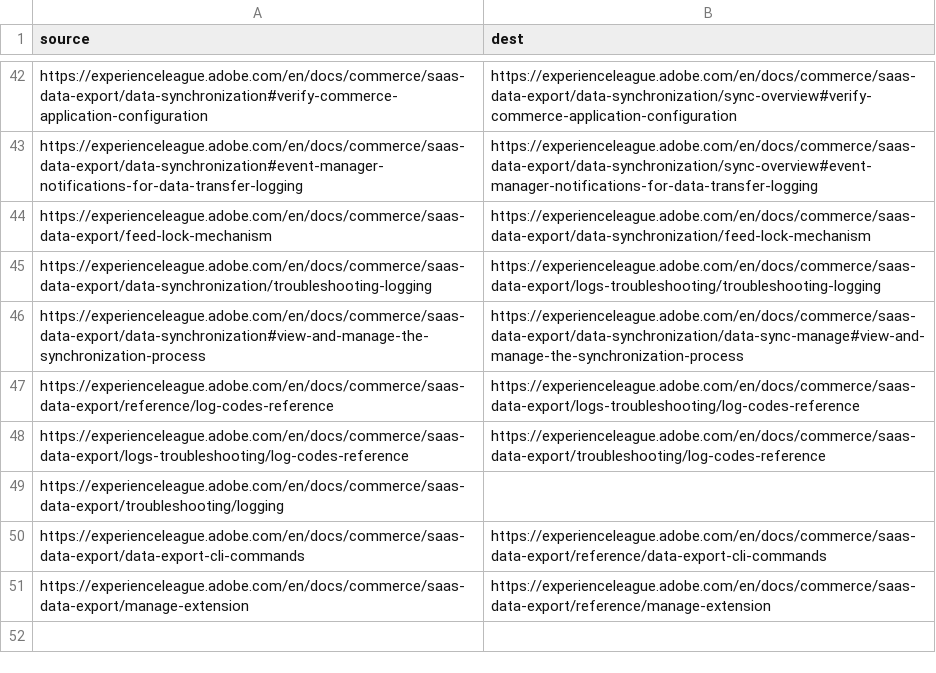
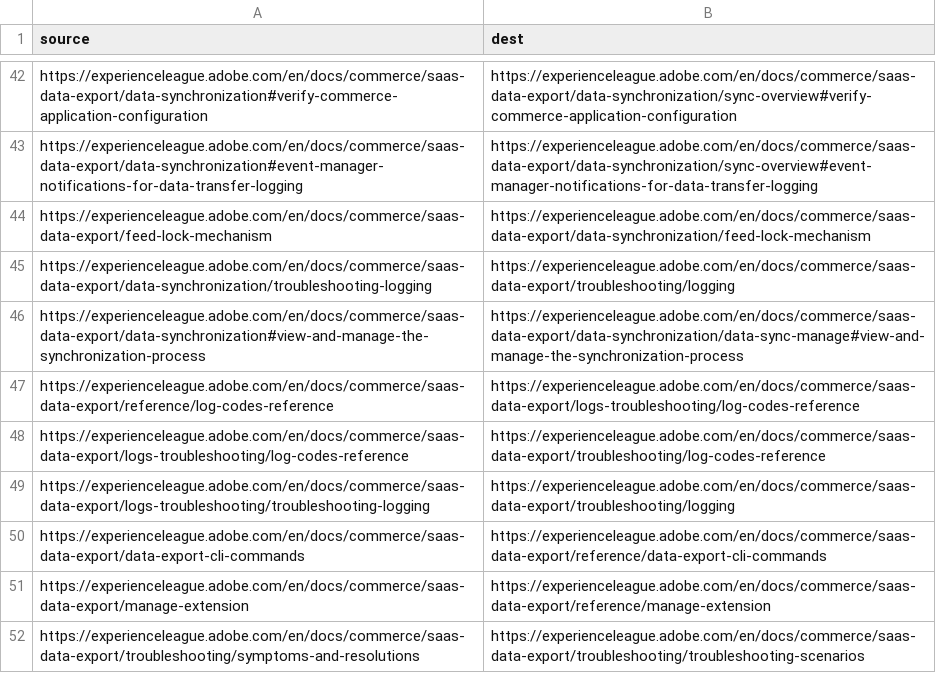
Before and after one commit to AdobeDocs/commerce.en, a CSV file: redirects.csv, drawn as a sheet; only a part is shown, gaps mark what is left out.

```diff
--- a/redirects.csv
+++ b/redirects.csv
@@ -44,3 +44,3 @@ https://experienceleague.adobe.com/en/docs/commerce/saas-data-export/data-synchr
 https://experienceleague.adobe.com/en/docs/commerce/saas-data-export/feed-lock-mechanism,https://experienceleague.adobe.com/en/docs/commerce/saas-data-export/data-synchronization/feed-lock-mechanism
-https://experienceleague.adobe.com/en/docs/commerce/saas-data-export/data-synchronization/troubleshooting-logging,https://experienceleague.adobe.com/en/docs/commerce/saas-data-export/logs-troubleshooting/troubleshooting-logging
+https://experienceleague.adobe.com/en/docs/commerce/saas-data-export/data-synchronization/troubleshooting-logging,https://experienceleague.adobe.com/en/docs/commerce/saas-data-export/troubleshooting/logging
 https://experienceleague.adobe.com/en/docs/commerce/saas-data-export/data-synchronization#view-and-manage-the-synchronization-process,https://experienceleague.adobe.com/en/docs/commerce/saas-data-export/data-synchronization/data-sync-manage#view-and-manage-the-synchronization-process
@@ -48,4 +48,5 @@ https://experienceleague.adobe.com/en/docs/commerce/saas-data-export/reference/l
 https://experienceleague.adobe.com/en/docs/commerce/saas-data-export/logs-troubleshooting/log-codes-reference,https://experienceleague.adobe.com/en/docs/commerce/saas-data-export/troubleshooting/log-codes-reference
-https://experienceleague.adobe.com/en/docs/commerce/saas-data-export/troubleshooting/logging
+https://experienceleague.adobe.com/en/docs/commerce/saas-data-export/logs-troubleshooting/troubleshooting-logging,https://experienceleague.adobe.com/en/docs/commerce/saas-data-export/troubleshooting/logging
 https://experienceleague.adobe.com/en/docs/commerce/saas-data-export/data-export-cli-commands,https://experienceleague.adobe.com/en/docs/commerce/saas-data-export/reference/data-export-cli-commands
 https://experienceleague.adobe.com/en/docs/commerce/saas-data-export/manage-extension,https://experienceleague.adobe.com/en/docs/commerce/saas-data-export/reference/manage-extension
+https://experienceleague.adobe.com/en/docs/commerce/saas-data-export/troubleshooting/symptoms-and-resolutions,https://experienceleague.adobe.com/en/docs/commerce/saas-data-export/troubleshooting/troubleshooting-scenarios
```
Also changed, not shown: redirects-ghec.csv, 22 other files.
